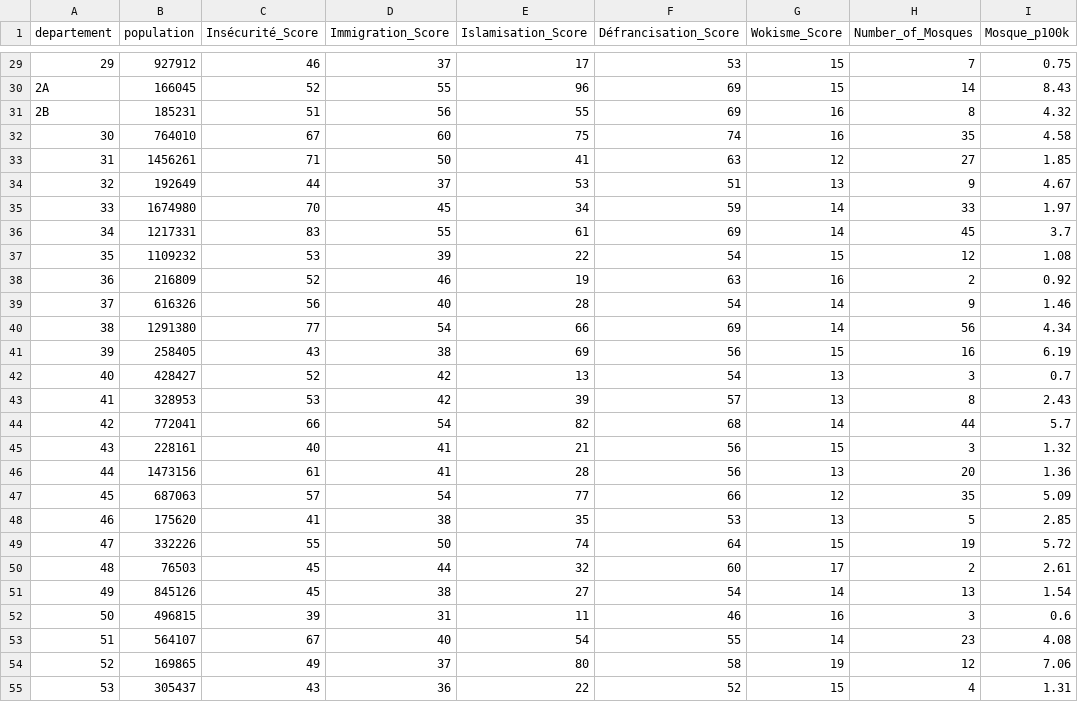
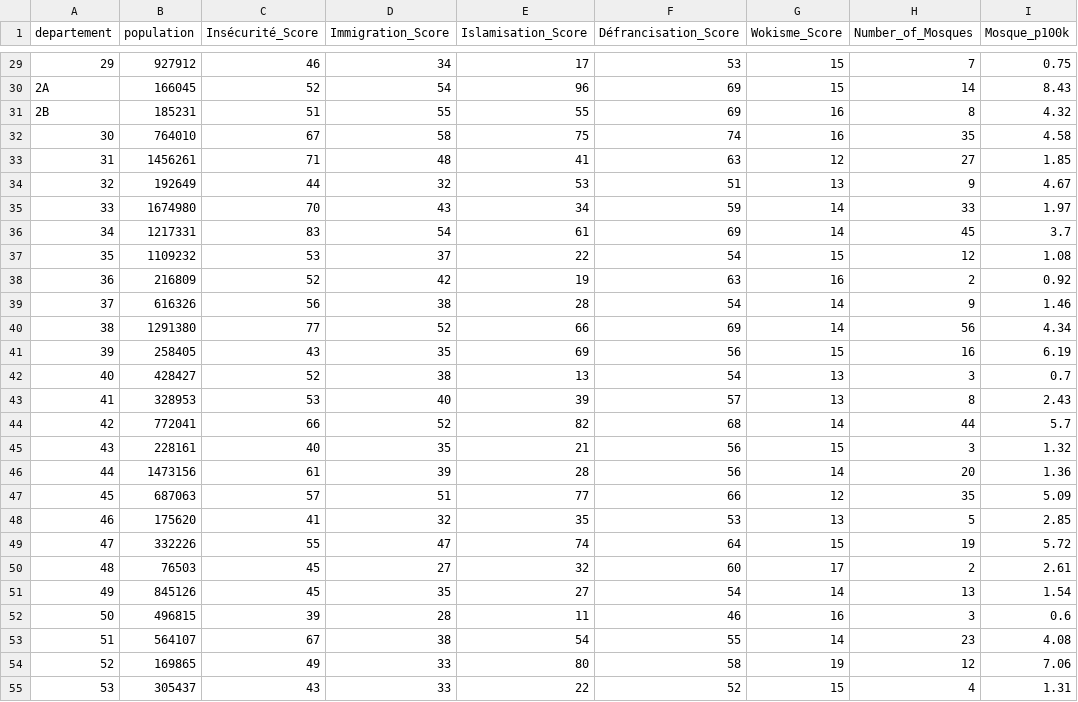
Before and after one commit to RemiG1984/MaFrance, a CSV file: departement_scores.csv, drawn as a sheet; only a part is shown, gaps mark what is left out; the diff covers the shown part only.

```diff
--- a/departement_scores.csv
+++ b/departement_scores.csv
@@ -29,27 +29,27 @@ departement,population,Insécurité_Score,Immigration_Score,Islamisation_Score,D
-29,927912,46,37,17,53,15,7,0.75
-2A,166045,52,55,96,69,15,14,8.43
-2B,185231,51,56,55,69,16,8,4.32
-30,764010,67,60,75,74,16,35,4.58
-31,1456261,71,50,41,63,12,27,1.85
-32,192649,44,37,53,51,13,9,4.67
-33,1674980,70,45,34,59,14,33,1.97
-34,1217331,83,55,61,69,14,45,3.7
-35,1109232,53,39,22,54,15,12,1.08
-36,216809,52,46,19,63,16,2,0.92
-37,616326,56,40,28,54,14,9,1.46
-38,1291380,77,54,66,69,14,56,4.34
-39,258405,43,38,69,56,15,16,6.19
-40,428427,52,42,13,54,13,3,0.7
-41,328953,53,42,39,57,13,8,2.43
-42,772041,66,54,82,68,14,44,5.7
-43,228161,40,41,21,56,15,3,1.32
-44,1473156,61,41,28,56,13,20,1.36
-45,687063,57,54,77,66,12,35,5.09
-46,175620,41,38,35,53,13,5,2.85
-47,332226,55,50,74,64,15,19,5.72
-48,76503,45,44,32,60,17,2,2.61
-49,845126,45,38,27,54,14,13,1.54
-50,496815,39,31,11,46,16,3,0.6
-51,564107,67,40,54,55,14,23,4.08
-52,169865,49,37,80,58,19,12,7.06
-53,305437,43,36,22,52,15,4,1.31
+29,927912,46,34,17,53,15,7,0.75
+2A,166045,52,54,96,69,15,14,8.43
+2B,185231,51,55,55,69,16,8,4.32
+30,764010,67,58,75,74,16,35,4.58
+31,1456261,71,48,41,63,12,27,1.85
+32,192649,44,32,53,51,13,9,4.67
+33,1674980,70,43,34,59,14,33,1.97
+34,1217331,83,54,61,69,14,45,3.7
+35,1109232,53,37,22,54,15,12,1.08
+36,216809,52,42,19,63,16,2,0.92
+37,616326,56,38,28,54,14,9,1.46
+38,1291380,77,52,66,69,14,56,4.34
+39,258405,43,35,69,56,15,16,6.19
+40,428427,52,38,13,54,13,3,0.7
+41,328953,53,40,39,57,13,8,2.43
+42,772041,66,52,82,68,14,44,5.7
+43,228161,40,35,21,56,15,3,1.32
+44,1473156,61,39,28,56,14,20,1.36
+45,687063,57,51,77,66,12,35,5.09
+46,175620,41,32,35,53,13,5,2.85
+47,332226,55,47,74,64,15,19,5.72
+48,76503,45,27,32,60,17,2,2.61
+49,845126,45,35,27,54,14,13,1.54
+50,496815,39,28,11,46,16,3,0.6
+51,564107,67,38,54,55,14,23,4.08
+52,169865,49,33,80,58,19,12,7.06
+53,305437,43,33,22,52,15,4,1.31
```
Also changed, not shown: 80 edited cells elsewhere in this file, analyse_prenom_departement.csv, analyse_prenom_france.csv, 4 other files.
